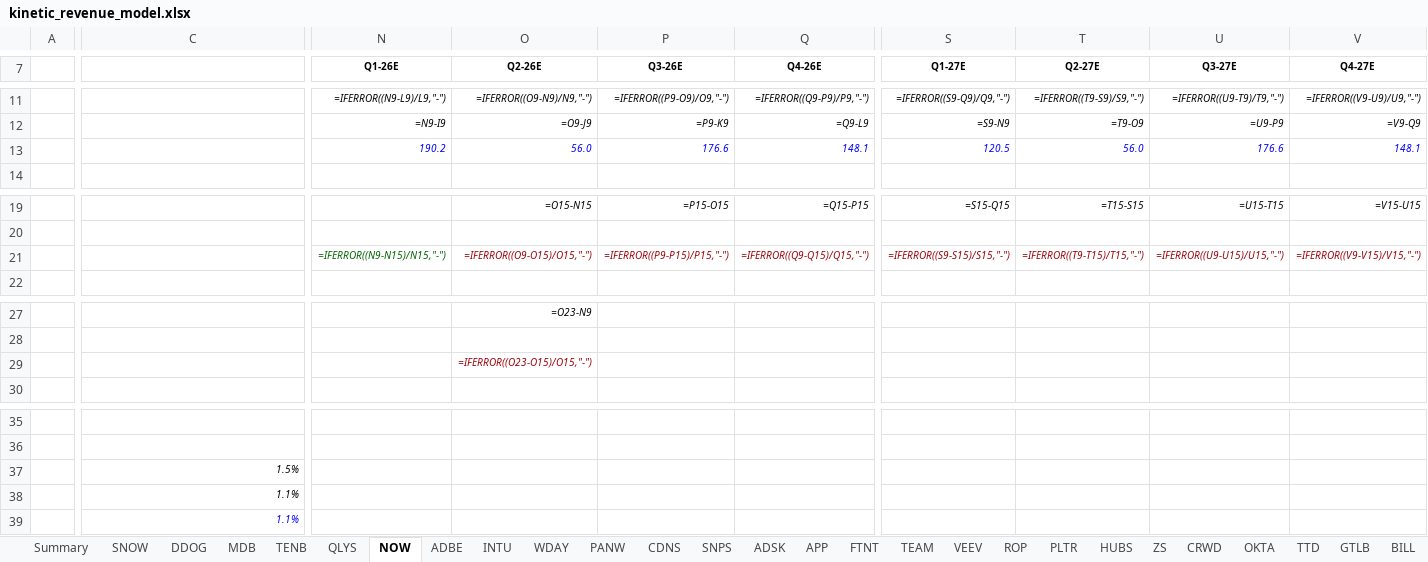
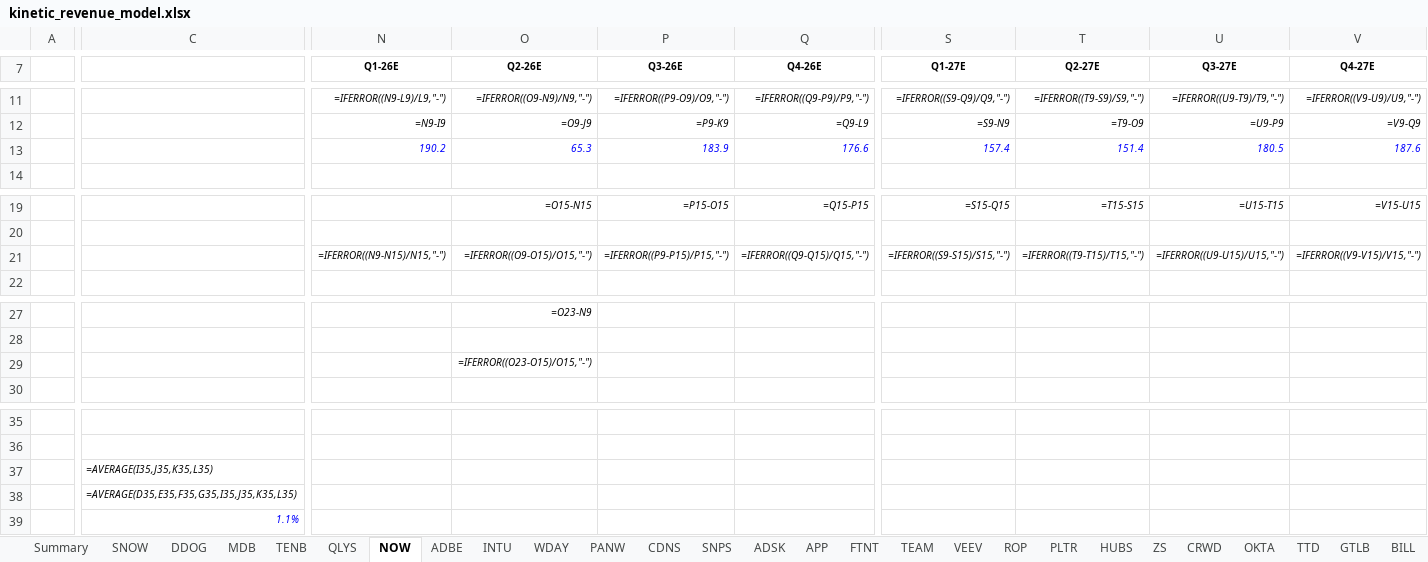
Before and after one commit to arjunkapoor11/kinetic-revenue-agent, an Excel workbook: kinetic_revenue_model.xlsx, sheet NOW, drawn as a sheet; only a part is shown, gaps mark what is left out; values as stored, in another font and other column widths than the file's, no borders; formulas without a stored value are shown as written; conditional formats not drawn; the diff names each change by its address in the sheet, - before the commit and + after, or states it on an @@ line.

```diff
--- a/kinetic_revenue_model.xlsx (sheet NOW)
+++ b/kinetic_revenue_model.xlsx (sheet NOW)
-O13 (Q2-26E): 56.0
+O13 (Q2-26E): 65.3
-P13 (Q3-26E): 176.6
+P13 (Q3-26E): 183.9
-Q13 (Q4-26E): 148.1
+Q13 (Q4-26E): 176.6
-S13 (Q1-27E): 120.5
+S13 (Q1-27E): 157.4
-T13 (Q2-27E): 56.0
+T13 (Q2-27E): 151.4
-U13 (Q3-27E): 176.6
+U13 (Q3-27E): 180.5
-V13 (Q4-27E): 148.1
+V13 (Q4-27E): 187.6
-N21 text colour: #006100
+N21 text colour: black
-O21:Q21 text colour: #9C0006
+O21:Q21 text colour: black
-S21:V21 text colour: #9C0006
+S21:V21 text colour: black
-O29 text colour: #9C0006
+O29 text colour: black
-C37: 1.5%
+C37: =AVERAGE(I35,J35,K35,L35)
-C38: 1.1%
+C38: =AVERAGE(D35,E35,F35,G35,I35,J35,K35,L35)
```
Also changed, not shown: sheet Summary, sheet AZPN, sheet DDOG, sheet ZI, sheet QLYS, sheet TOST, 42 more sheets, kinetic_revenue_model_final.xlsx, 22 other files.
